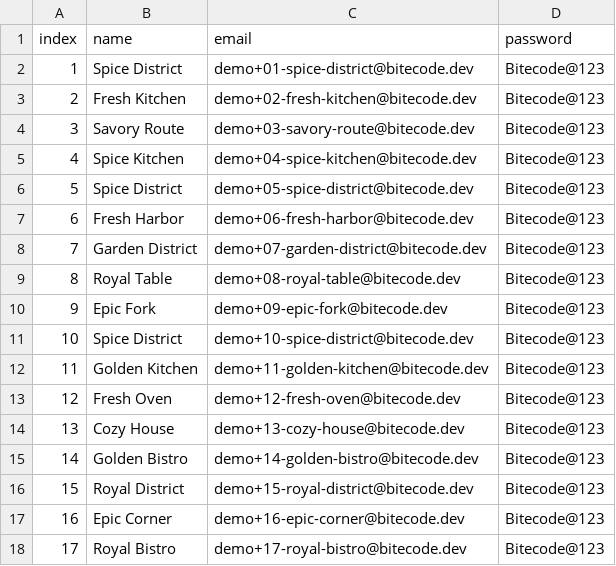
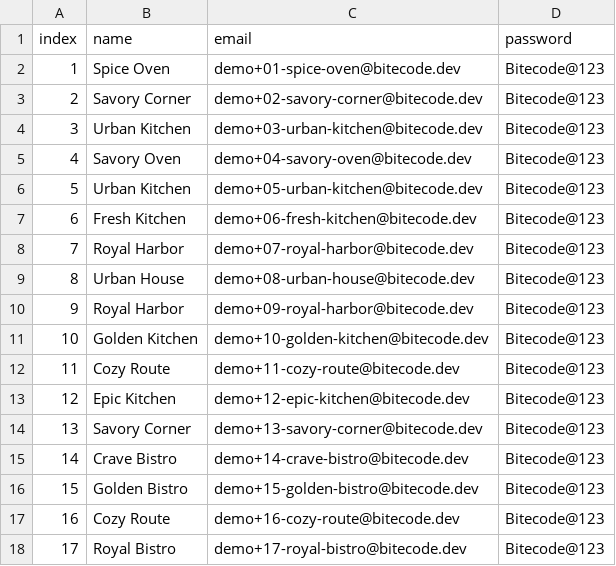
Before and after one commit to SPMSHV/CSC510-S2-G6-P3, a CSV file: food-delivery/seed/seeded_restaurant_credentials.csv, drawn as a sheet; only a part is shown; the diff covers the shown part only.

```diff
--- a/food-delivery/seed/seeded_restaurant_credentials.csv
+++ b/food-delivery/seed/seeded_restaurant_credentials.csv
@@ -1,18 +1,18 @@
 index,name,email,password
-1,"Spice District",demo+01-spice-district@bitecode.dev,Bitecode@123
-2,"Fresh Kitchen",demo+02-fresh-kitchen@bitecode.dev,Bitecode@123
-3,"Savory Route",demo+03-savory-route@bitecode.dev,Bitecode@123
-4,"Spice Kitchen",demo+04-spice-kitchen@bitecode.dev,Bitecode@123
-5,"Spice District",demo+05-spice-district@bitecode.dev,Bitecode@123
-6,"Fresh Harbor",demo+06-fresh-harbor@bitecode.dev,Bitecode@123
-7,"Garden District",demo+07-garden-district@bitecode.dev,Bitecode@123
-8,"Royal Table",demo+08-royal-table@bitecode.dev,Bitecode@123
-9,"Epic Fork",demo+09-epic-fork@bitecode.dev,Bitecode@123
-10,"Spice District",demo+10-spice-district@bitecode.dev,Bitecode@123
-11,"Golden Kitchen",demo+11-golden-kitchen@bitecode.dev,Bitecode@123
-12,"Fresh Oven",demo+12-fresh-oven@bitecode.dev,Bitecode@123
-13,"Cozy House",demo+13-cozy-house@bitecode.dev,Bitecode@123
-14,"Golden Bistro",demo+14-golden-bistro@bitecode.dev,Bitecode@123
-15,"Royal District",demo+15-royal-district@bitecode.dev,Bitecode@123
-16,"Epic Corner",demo+16-epic-corner@bitecode.dev,Bitecode@123
+1,"Spice Oven",demo+01-spice-oven@bitecode.dev,Bitecode@123
+2,"Savory Corner",demo+02-savory-corner@bitecode.dev,Bitecode@123
+3,"Urban Kitchen",demo+03-urban-kitchen@bitecode.dev,Bitecode@123
+4,"Savory Oven",demo+04-savory-oven@bitecode.dev,Bitecode@123
+5,"Urban Kitchen",demo+05-urban-kitchen@bitecode.dev,Bitecode@123
+6,"Fresh Kitchen",demo+06-fresh-kitchen@bitecode.dev,Bitecode@123
+7,"Royal Harbor",demo+07-royal-harbor@bitecode.dev,Bitecode@123
+8,"Urban House",demo+08-urban-house@bitecode.dev,Bitecode@123
+9,"Royal Harbor",demo+09-royal-harbor@bitecode.dev,Bitecode@123
+10,"Golden Kitchen",demo+10-golden-kitchen@bitecode.dev,Bitecode@123
+11,"Cozy Route",demo+11-cozy-route@bitecode.dev,Bitecode@123
+12,"Epic Kitchen",demo+12-epic-kitchen@bitecode.dev,Bitecode@123
+13,"Savory Corner",demo+13-savory-corner@bitecode.dev,Bitecode@123
+14,"Crave Bistro",demo+14-crave-bistro@bitecode.dev,Bitecode@123
+15,"Golden Bistro",demo+15-golden-bistro@bitecode.dev,Bitecode@123
+16,"Cozy Route",demo+16-cozy-route@bitecode.dev,Bitecode@123
 17,"Royal Bistro",demo+17-royal-bistro@bitecode.dev,Bitecode@123
```
Also changed, not shown: 16 edited cells elsewhere in this file, 22 other files.
